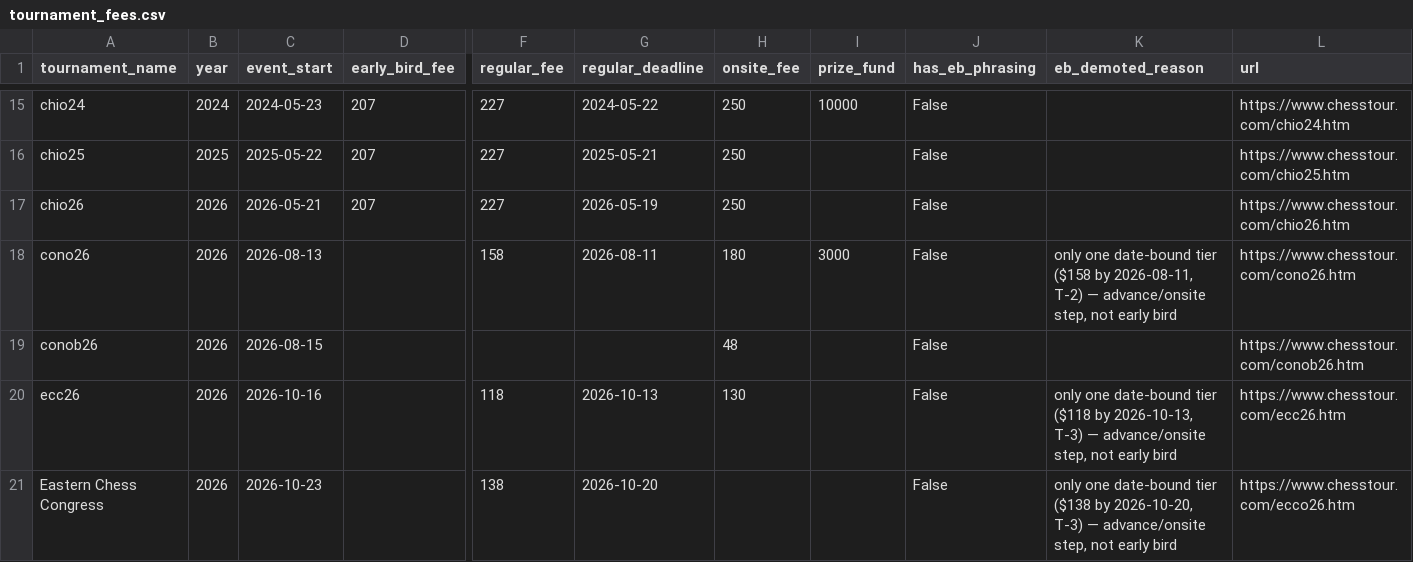
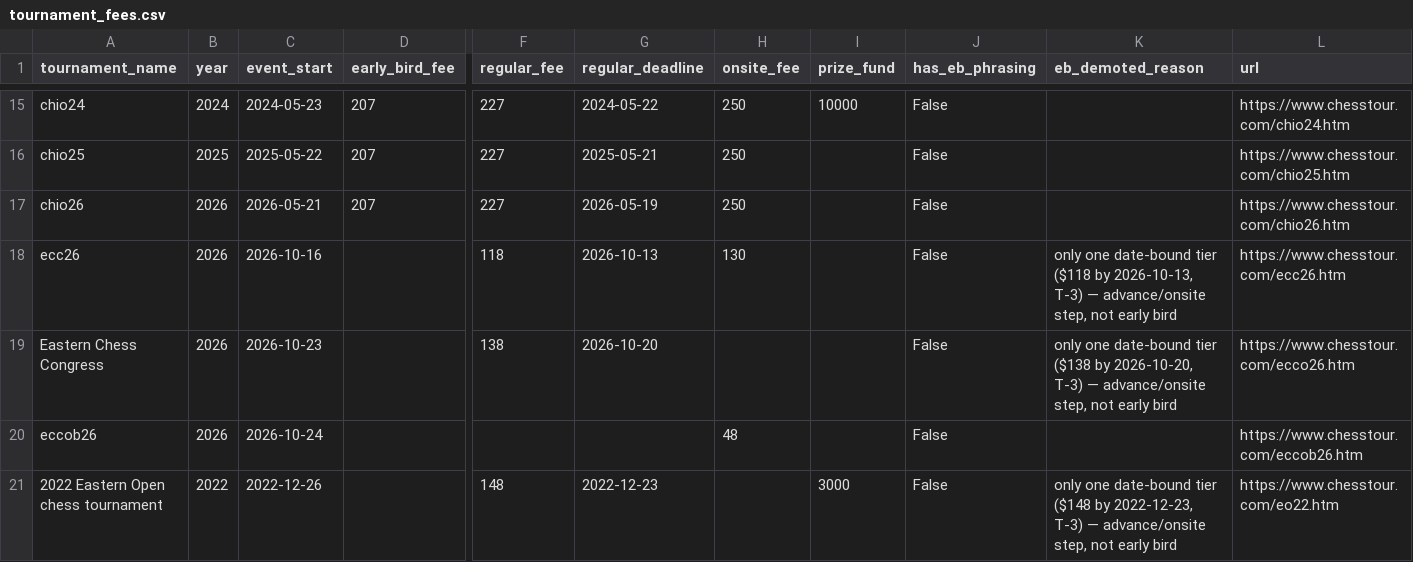
Before and after one commit to HaterAndrew/chess-prediction, a CSV file: output/tournament_fees.csv, drawn as a sheet; only a part is shown, gaps mark what is left out; the shorter side is filled out with more unchanged rows; rows hold the shown columns only; the diff names each change by its address in the sheet, - before the commit and + after, or states it on an @@ line.

Commit message:
Enrichment data update: 2026-08-24

```diff
--- a/output/tournament_fees.csv
+++ b/output/tournament_fees.csv
-row 18: cono26 | 2026 | 2026-08-13 |  | 158 | 2026-08-11 | 180 | 3000 | False | only one date-bound tier ($158 by 2026-08-11, T-2) — advance/onsite step, not early bird | https://www.chesstour.com/cono26.htm
-row 19: conob26 | 2026 | 2026-08-15 |  |  |  | 48 |  | False |  | https://www.chesstour.com/conob26.htm
```
Also changed, not shown: output/historical_tournaments.csv, 2 other files.
